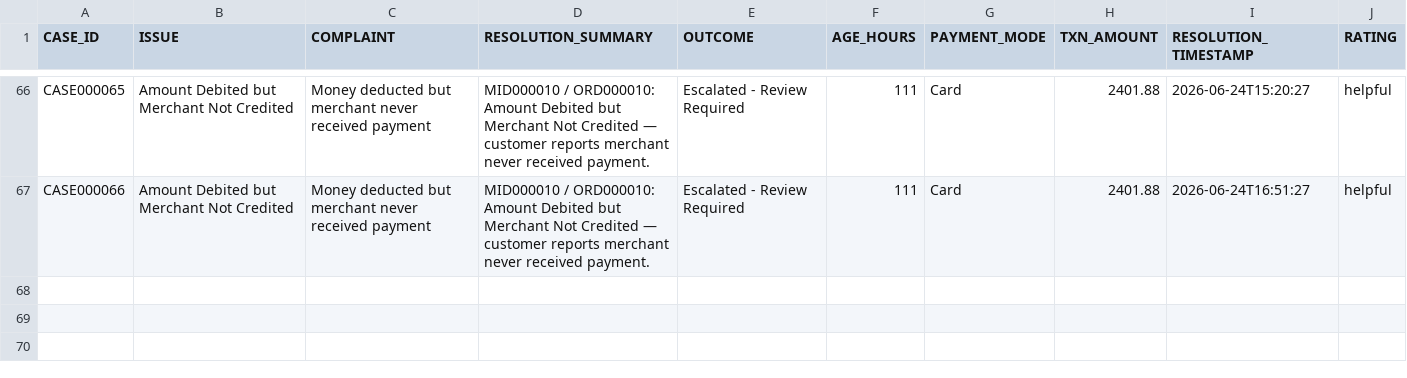
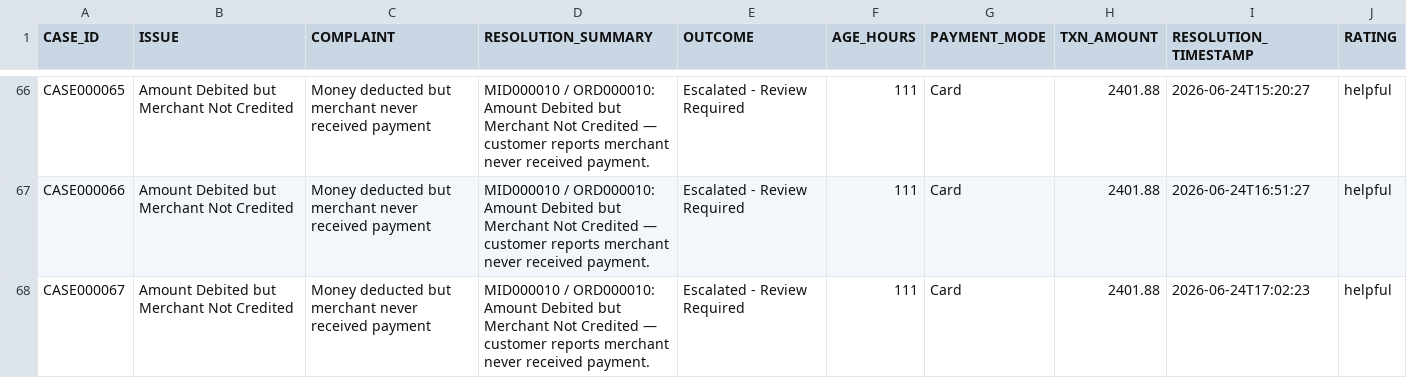
Before and after one commit to vanshaggarwal07/Paytm-transaction-resolution-copilot_enhancement, a CSV file: data/resolved_cases.csv, drawn as a sheet; only a part is shown, gaps mark what is left out; the diff names each change by its address in the sheet, - before the commit and + after, or states it on an @@ line.

Commit message:
Complete customer portal enhancements

```diff
--- a/data/resolved_cases.csv
+++ b/data/resolved_cases.csv
+row 68: CASE000067 | Amount Debited but Merchant Not Credited | Money deducted but merchant never received payment | MID000010 / ORD000010: Amount Debited but Merchant Not Credited — customer reports merchant never received payment. | Escalated - Review Required | 111 | Card | 2401.88 | 2026-06-24T17:02:23 | helpful
```
Also changed, not shown: data/feedback_log.csv, 5 other files.
